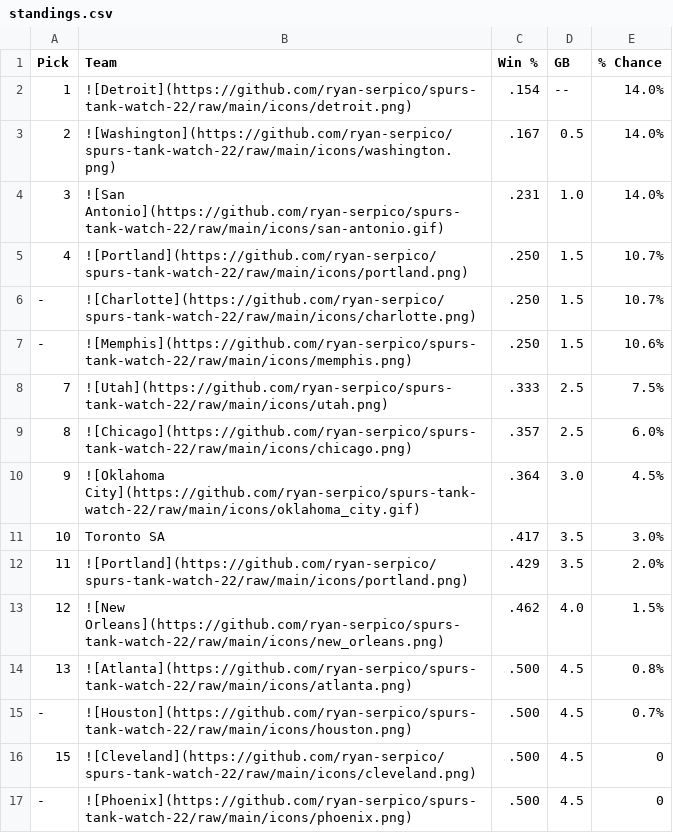
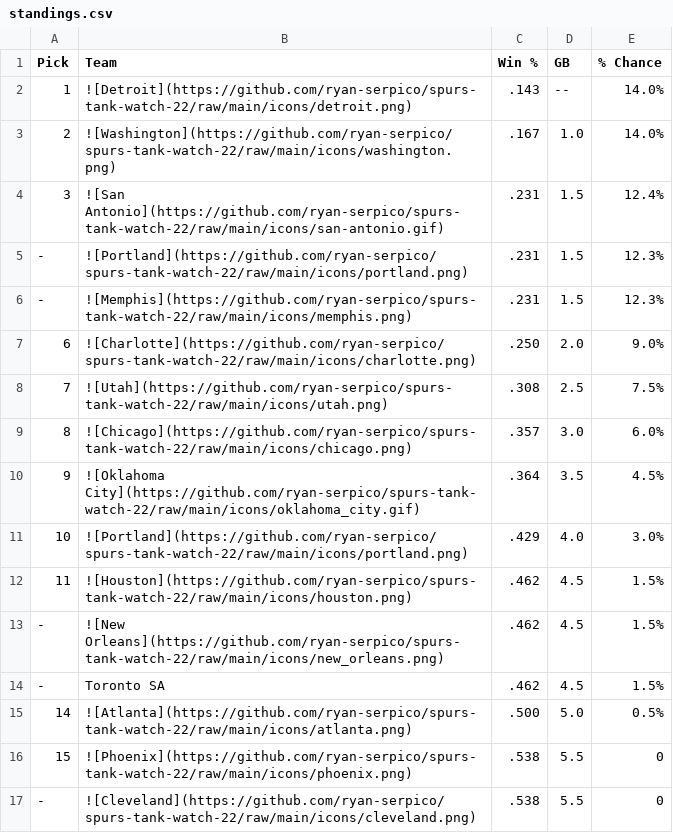
Before and after one commit to ryan-serpico/spurs-tank-watch-22, a CSV file: output/standings.csv, drawn as a sheet; only a part is shown; the diff covers the shown part only.

Commit message:
Latest data: Mon Nov 20 09:01:33 UTC 2023

```diff
--- a/output/standings.csv
+++ b/output/standings.csv
@@ -1,17 +1,17 @@
 Pick,Team,Win %,GB,% Chance
-1,![Detroit](https://github.com/ryan-serpico/spurs-tank-watch-22/raw/main/icons/detroit.png),.154,--,14.0%
-2,![Washington](https://github.com/ryan-serpico/spurs-tank-watch-22/raw/main/icons/washington.png),.167,0.5,14.0%
-3,![San Antonio](https://github.com/ryan-serpico/spurs-tank-watch-22/raw/main/icons/san-antonio.gif),.231,1.0,14.0%
-4,![Portland](https://github.com/ryan-serpico/spurs-tank-watch-22/raw/main/icons/portland.png),.250,1.5,10.7%
--,![Charlotte](https://github.com/ryan-serpico/spurs-tank-watch-22/raw/main/icons/charlotte.png),.250,1.5,10.7%
--,![Memphis](https://github.com/ryan-serpico/spurs-tank-watch-22/raw/main/icons/memphis.png),.250,1.5,10.6%
-7,![Utah](https://github.com/ryan-serpico/spurs-tank-watch-22/raw/main/icons/utah.png),.333,2.5,7.5%
-8,![Chicago](https://github.com/ryan-serpico/spurs-tank-watch-22/raw/main/icons/chicago.png),.357,2.5,6.0%
-9,![Oklahoma City](https://github.com/ryan-serpico/spurs-tank-watch-22/raw/main/icons/oklahoma_city.gif),.364,3.0,4.5%
-10,Toronto SA,.417,3.5,3.0%
-11,![Portland](https://github.com/ryan-serpico/spurs-tank-watch-22/raw/main/icons/portland.png),.429,3.5,2.0%
-12,![New Orleans](https://github.com/ryan-serpico/spurs-tank-watch-22/raw/main/icons/new_orleans.png),.462,4.0,1.5%
-13,![Atlanta](https://github.com/ryan-serpico/spurs-tank-watch-22/raw/main/icons/atlanta.png),.500,4.5,0.8%
--,![Houston](https://github.com/ryan-serpico/spurs-tank-watch-22/raw/main/icons/houston.png),.500,4.5,0.7%
-15,![Cleveland](https://github.com/ryan-serpico/spurs-tank-watch-22/raw/main/icons/cleveland.png),.500,4.5,0
--,![Phoenix](https://github.com/ryan-serpico/spurs-tank-watch-22/raw/main/icons/phoenix.png),.500,4.5,0
+1,![Detroit](https://github.com/ryan-serpico/spurs-tank-watch-22/raw/main/icons/detroit.png),.143,--,14.0%
+2,![Washington](https://github.com/ryan-serpico/spurs-tank-watch-22/raw/main/icons/washington.png),.167,1.0,14.0%
+3,![San Antonio](https://github.com/ryan-serpico/spurs-tank-watch-22/raw/main/icons/san-antonio.gif),.231,1.5,12.4%
+-,![Portland](https://github.com/ryan-serpico/spurs-tank-watch-22/raw/main/icons/portland.png),.231,1.5,12.3%
+-,![Memphis](https://github.com/ryan-serpico/spurs-tank-watch-22/raw/main/icons/memphis.png),.231,1.5,12.3%
+6,![Charlotte](https://github.com/ryan-serpico/spurs-tank-watch-22/raw/main/icons/charlotte.png),.250,2.0,9.0%
+7,![Utah](https://github.com/ryan-serpico/spurs-tank-watch-22/raw/main/icons/utah.png),.308,2.5,7.5%
+8,![Chicago](https://github.com/ryan-serpico/spurs-tank-watch-22/raw/main/icons/chicago.png),.357,3.0,6.0%
+9,![Oklahoma City](https://github.com/ryan-serpico/spurs-tank-watch-22/raw/main/icons/oklahoma_city.gif),.364,3.5,4.5%
+10,![Portland](https://github.com/ryan-serpico/spurs-tank-watch-22/raw/main/icons/portland.png),.429,4.0,3.0%
+11,![Houston](https://github.com/ryan-serpico/spurs-tank-watch-22/raw/main/icons/houston.png),.462,4.5,1.5%
+-,![New Orleans](https://github.com/ryan-serpico/spurs-tank-watch-22/raw/main/icons/new_orleans.png),.462,4.5,1.5%
+-,Toronto SA,.462,4.5,1.5%
+14,![Atlanta](https://github.com/ryan-serpico/spurs-tank-watch-22/raw/main/icons/atlanta.png),.500,5.0,0.5%
+15,![Phoenix](https://github.com/ryan-serpico/spurs-tank-watch-22/raw/main/icons/phoenix.png),.538,5.5,0
+-,![Cleveland](https://github.com/ryan-serpico/spurs-tank-watch-22/raw/main/icons/cleveland.png),.538,5.5,0
```
Also changed, not shown: 2 added rows, 2 removed rows and 28 edited cells elsewhere in this file, 4 other files.
